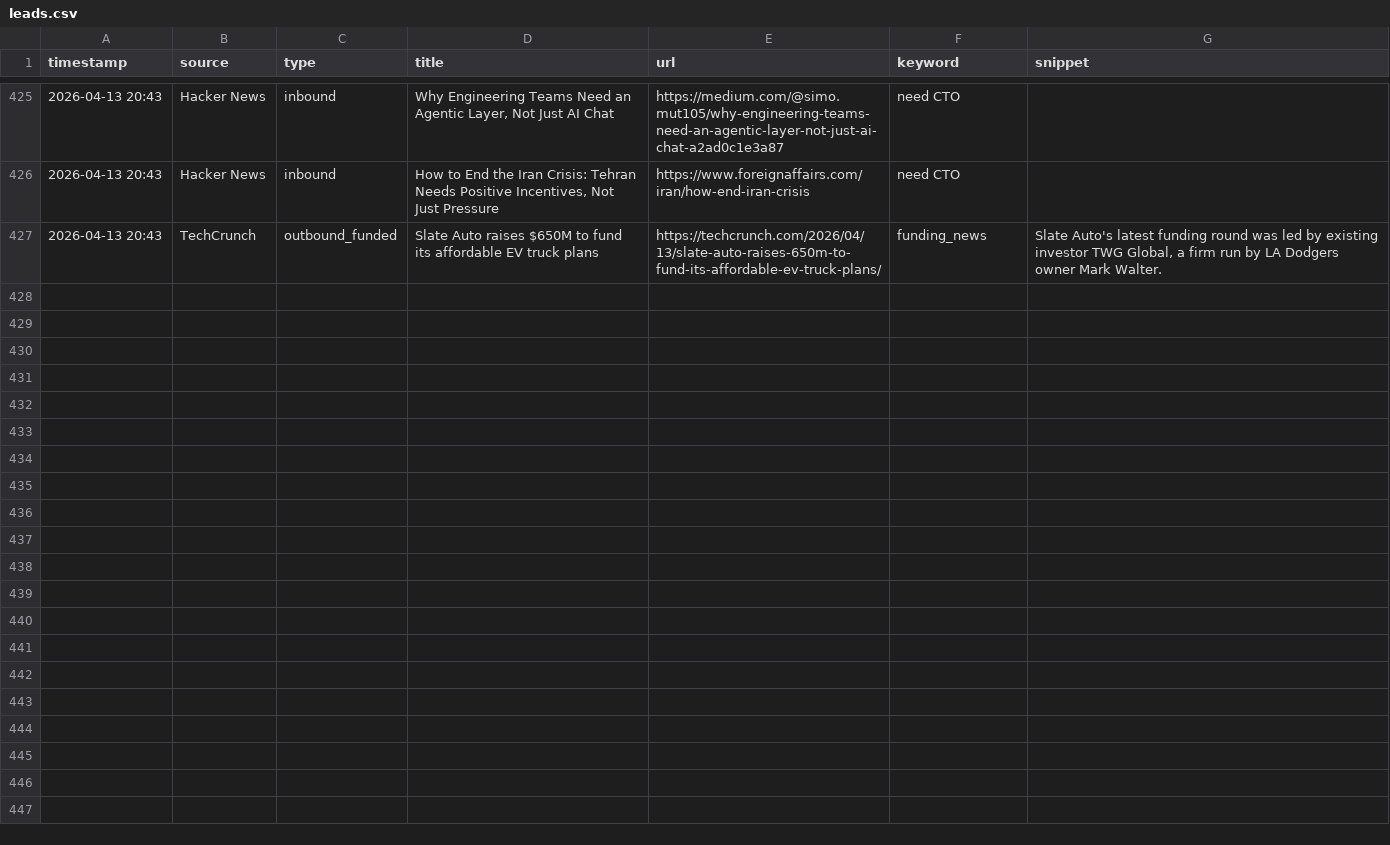
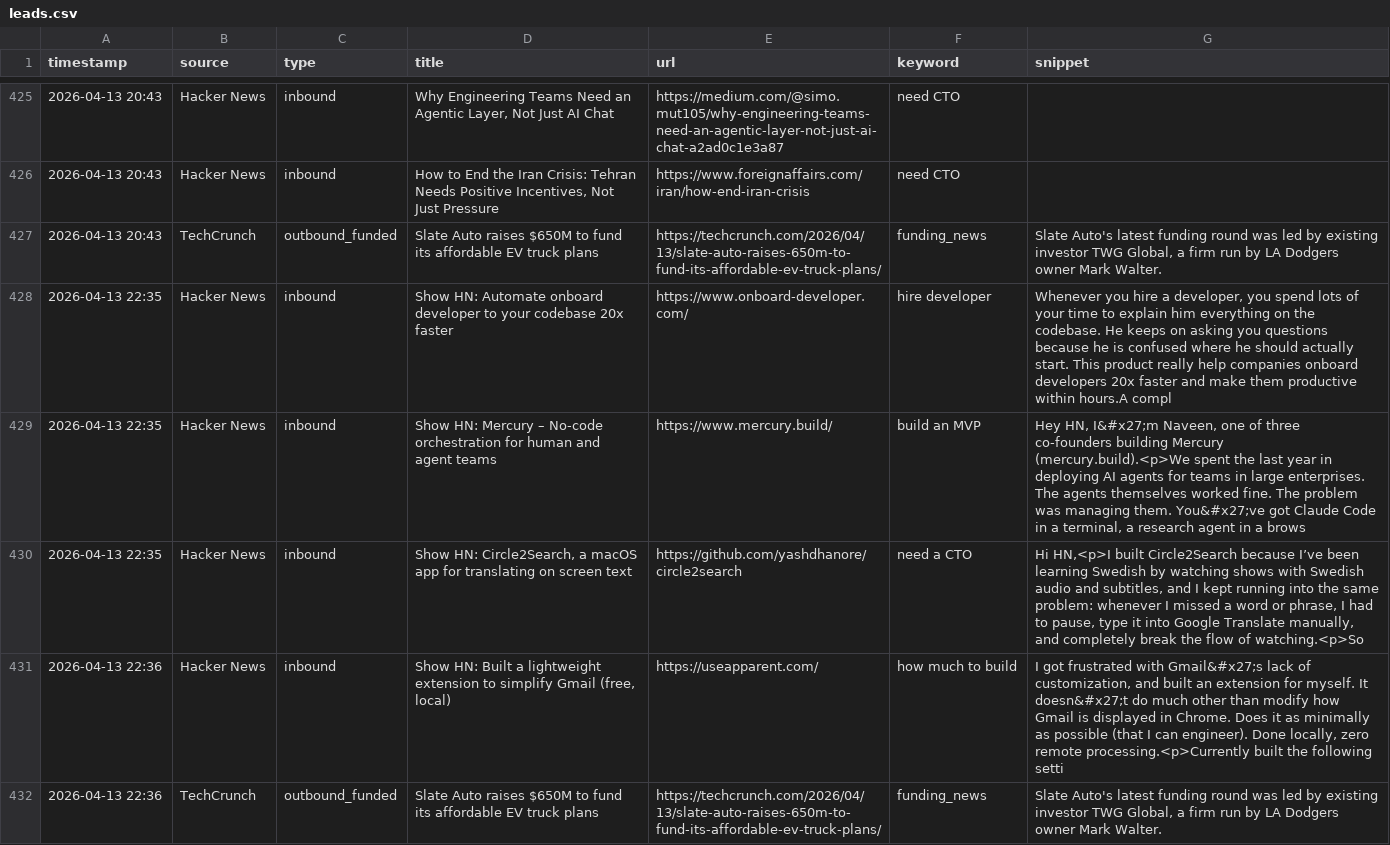
Before and after one commit to rajcreates/mvp-lead-system, a CSV file: leads.csv, drawn as a sheet; only a part is shown, gaps mark what is left out; the diff names each change by its address in the sheet, - before the commit and + after, or states it on an @@ line.

```diff
--- a/leads.csv
+++ b/leads.csv
+row 428: 2026-04-13 22:35 | Hacker News | inbound | Show HN: Automate onboard developer to your codebase 20x faster | https://www.onboard-developer.com/ | hire developer | Whenever you hire a developer, you spend lots of your time to explain him everything on the codebase. He keeps on asking you questions because he is confused where he should actually start. This product really help companies onboard developers 20x faster and make them productive within hours.A compl
+row 429: 2026-04-13 22:35 | Hacker News | inbound | Show HN: Mercury – No-code orchestration for human and agent teams | https://www.mercury.build/ | build an MVP | Hey HN, I&#x27;m Naveen, one of three co-founders building Mercury (mercury.build).<p>We spent the last year in deploying AI agents for teams in large enterprises. The agents themselves worked fine. The problem was managing them. You&#x27;ve got Claude Code in a terminal, a research agent in a brows
+row 430: 2026-04-13 22:35 | Hacker News | inbound | Show HN: Circle2Search, a macOS app for translating on screen text | https://github.com/yashdhanore/circle2search | need a CTO | Hi HN,<p>I built Circle2Search because I’ve been learning Swedish by watching shows with Swedish audio and subtitles, and I kept running into the same problem: whenever I missed a word or phrase, I had to pause, type it into Google Translate manually, and completely break the flow of watching.<p>So
+row 431: 2026-04-13 22:36 | Hacker News | inbound | Show HN: Built a lightweight extension to simplify Gmail (free, local) | https://useapparent.com/ | how much to build | I got frustrated with Gmail&#x27;s lack of customization, and built an extension for myself. It doesn&#x27;t do much other than modify how Gmail is displayed in Chrome. Does it as minimally as possible (that I can engineer). Done locally, zero remote processing.<p>Currently built the following setti
+row 432: 2026-04-13 22:36 | TechCrunch | outbound_funded | Slate Auto raises $650M to fund its affordable EV truck plans | https://techcrunch.com/2026/04/13/slate-auto-raises-650m-to-fund-its-affordable-ev-truck-plans/ | funding_news | Slate Auto's latest funding round was led by existing investor TWG Global, a firm run by LA Dodgers owner Mark Walter.
```
Also changed, not shown: 1 other file.
